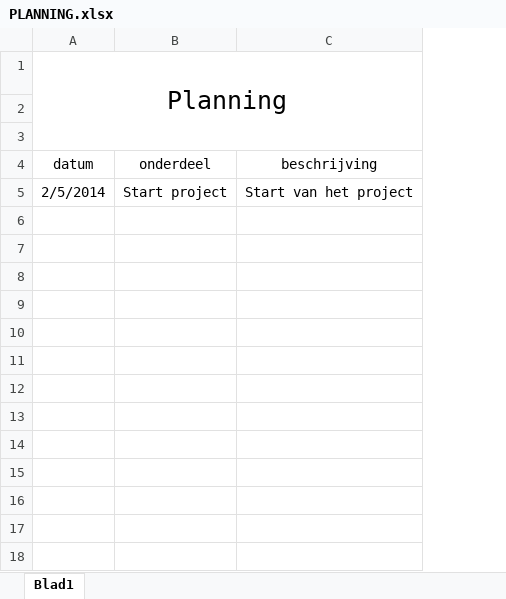
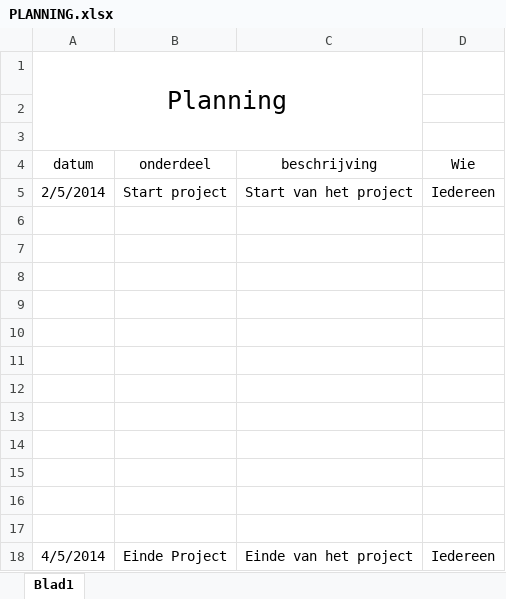
Before and after one commit to Lastje/Project_AOROCJL2, an Excel workbook: PLANNING.xlsx, sheet Blad1, drawn as a sheet; values as stored, in another font and other column widths than the file's, no borders; the diff names each change by its address in the sheet, - before the commit and + after, or states it on an @@ line.

Commit message:
Aanpassing planning 1.2

```diff
--- a/PLANNING.xlsx (sheet Blad1)
+++ b/PLANNING.xlsx (sheet Blad1)
+column D (Wie), row 5: Iedereen
+row 6: (empty)
+row 7: (empty)
+row 8: (empty)
+row 9: (empty)
+row 10: (empty)
+row 11: (empty)
+row 12: (empty)
+row 13: (empty)
+row 14: (empty)
+row 15: (empty)
+row 16: (empty)
+row 17: (empty)
+row 18: 4/5/2014 | Einde Project | Einde van het project | Iedereen
```
